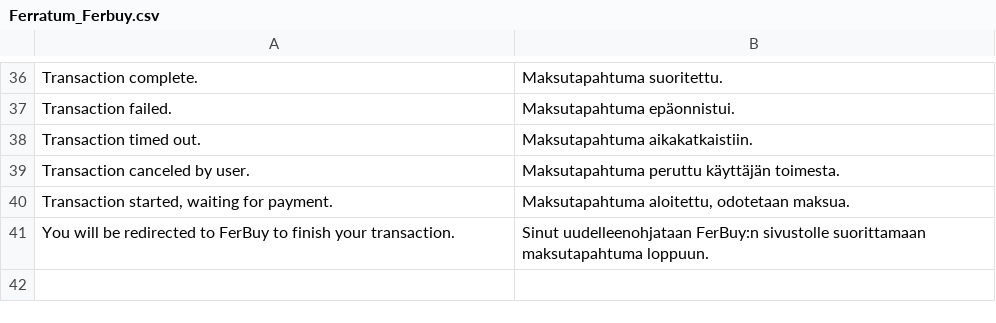
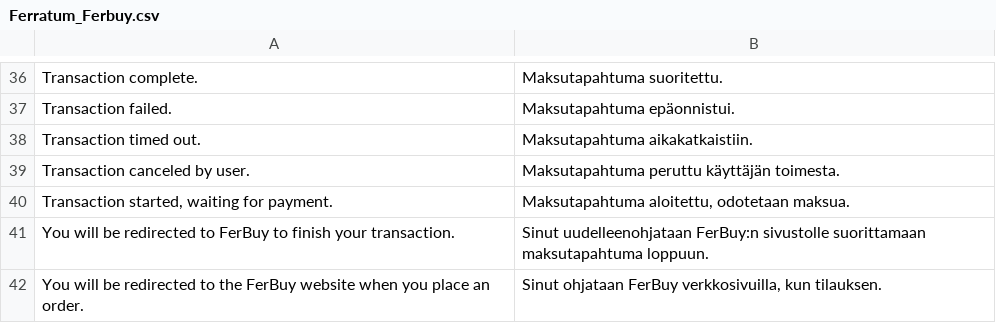
Before and after one commit to OpenMageModuleFostering/ferratum_ferbuy, a CSV file: app/locale/fi_FI/Ferratum_Ferbuy.csv, drawn as a sheet; only a part is shown, gaps mark what is left out; the diff names each change by its address in the sheet, - before the commit and + after, or states it on an @@ line.

```diff
--- a/app/locale/fi_FI/Ferratum_Ferbuy.csv
+++ b/app/locale/fi_FI/Ferratum_Ferbuy.csv
+row 42: You will be redirected to the FerBuy website when you place an order. | Sinut ohjataan FerBuy verkkosivuilla, kun tilauksen.
```
Also changed, not shown: app/locale/bg_BG/Ferratum_Ferbuy.csv, app/locale/cs_CZ/Ferratum_Ferbuy.csv, 6 other files.
